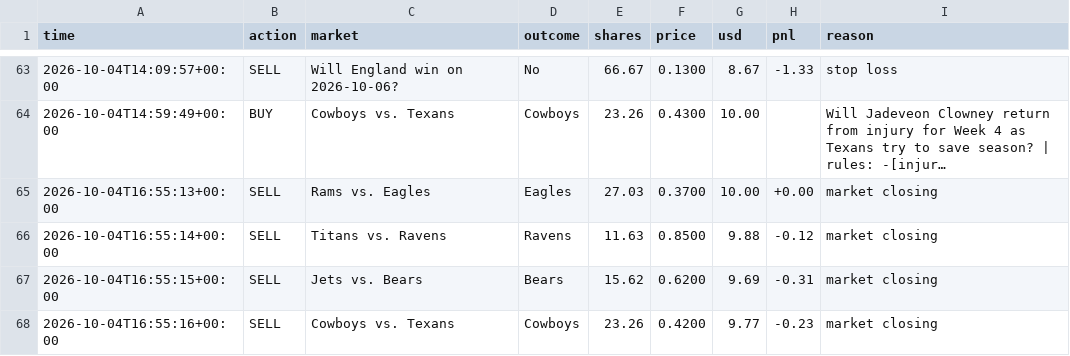
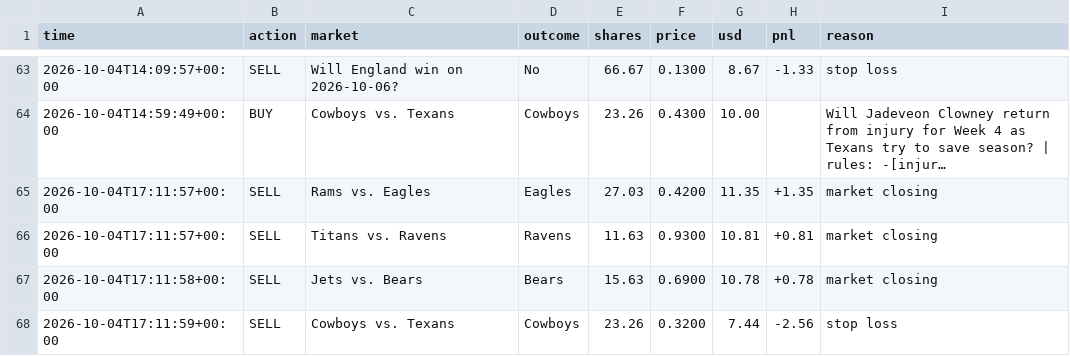
Before and after one commit to MoldyAxis395/polymarket-news-bot, a CSV file: data/trades.csv, drawn as a sheet; only a part is shown, gaps mark what is left out; long unchanged cells end in …; the diff names each change by its address in the sheet, - before the commit and + after, or states it on an @@ line.

```diff
--- a/data/trades.csv
+++ b/data/trades.csv
-A65 (time): 2026-10-04T16:55:13+00:00
+A65 (time): 2026-10-04T17:11:57+00:00
-F65 (price): 0.3700
+F65 (price): 0.4200
-G65 (usd): 10.00
+G65 (usd): 11.35
-H65 (pnl): +0.00
+H65 (pnl): +1.35
-A66 (time): 2026-10-04T16:55:14+00:00
+A66 (time): 2026-10-04T17:11:57+00:00
-F66 (price): 0.8500
+F66 (price): 0.9300
-G66 (usd): 9.88
+G66 (usd): 10.81
-H66 (pnl): -0.12
+H66 (pnl): +0.81
-A67 (time): 2026-10-04T16:55:15+00:00
+A67 (time): 2026-10-04T17:11:58+00:00
-E67 (shares): 15.62
+E67 (shares): 15.63
-F67 (price): 0.6200
+F67 (price): 0.6900
-G67 (usd): 9.69
+G67 (usd): 10.78
-H67 (pnl): -0.31
+H67 (pnl): +0.78
-A68 (time): 2026-10-04T16:55:16+00:00
+A68 (time): 2026-10-04T17:11:59+00:00
-F68 (price): 0.4200
+F68 (price): 0.3200
-G68 (usd): 9.77
+G68 (usd): 7.44
-H68 (pnl): -0.23
+H68 (pnl): -2.56
-I68 (reason): market closing
+I68 (reason): stop loss
```
Also changed, not shown: 5 other files.
